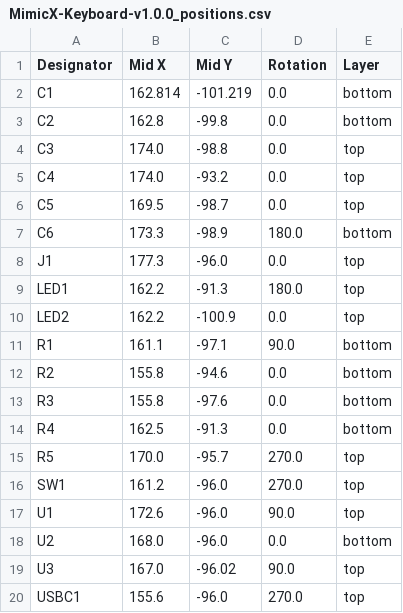
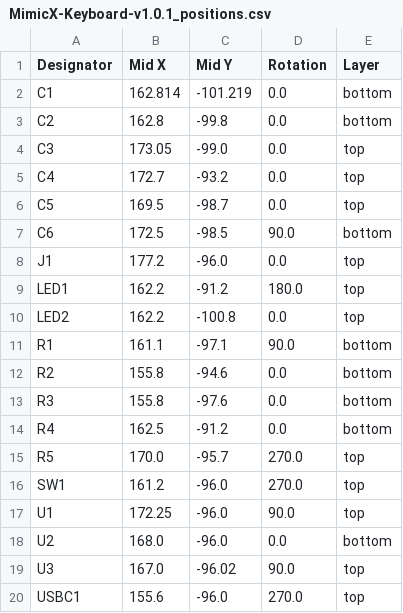
Before and after one commit to kunichiko/MimicX-hardware, a CSV file: x68000-keyboard/layouts/default/production/MimicX-Keyboard-v1.0.1_positions.csv (was x68000-keyboard/layouts/default/production/MimicX-Keyboard-v1.0.0_positions.csv), drawn as a sheet.

```diff
--- a/x68000-keyboard/layouts/default/production/MimicX-Keyboard-v1.0.0_positions.csv
+++ b/x68000-keyboard/layouts/default/production/MimicX-Keyboard-v1.0.1_positions.csv
@@ -3,9 +3,9 @@ C1,162.814,-101.219,0.0,bottom
 C2,162.8,-99.8,0.0,bottom
-C3,174.0,-98.8,0.0,top
-C4,174.0,-93.2,0.0,top
+C3,173.05,-99.0,0.0,top
+C4,172.7,-93.2,0.0,top
 C5,169.5,-98.7,0.0,top
-C6,173.3,-98.9,180.0,bottom
-J1,177.3,-96.0,0.0,top
-LED1,162.2,-91.3,180.0,top
-LED2,162.2,-100.9,0.0,top
+C6,172.5,-98.5,90.0,bottom
+J1,177.2,-96.0,0.0,top
+LED1,162.2,-91.2,180.0,top
+LED2,162.2,-100.8,0.0,top
 R1,161.1,-97.1,90.0,bottom
@@ -13,6 +13,6 @@ R2,155.8,-94.6,0.0,bottom
 R3,155.8,-97.6,0.0,bottom
-R4,162.5,-91.3,0.0,bottom
+R4,162.5,-91.2,0.0,bottom
 R5,170.0,-95.7,270.0,top
 SW1,161.2,-96.0,270.0,top
-U1,172.6,-96.0,90.0,top
+U1,172.25,-96.0,90.0,top
 U2,168.0,-96.0,0.0,bottom
```
Also changed, not shown: 8 other files.
